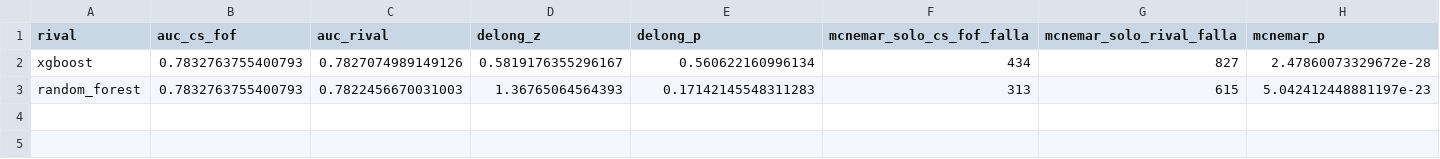
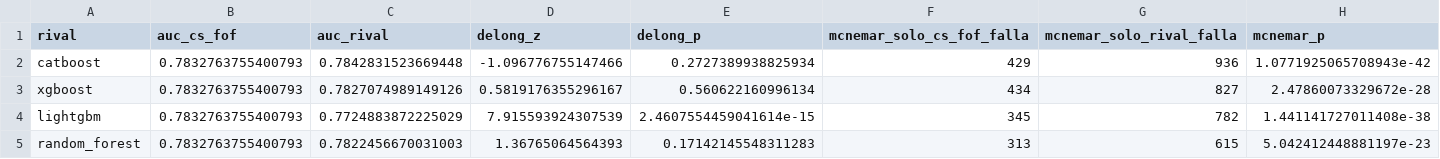
Before and after one commit to valeriaflorezs/Credit_Card_Project, a CSV file: experiments/comparacion_final/delong_mcnemar.csv, drawn as a sheet; only a part is shown; rows hold the shown columns only; the diff names each change by its address in the sheet, - before the commit and + after, or states it on an @@ line.

```diff
--- a/experiments/comparacion_final/delong_mcnemar.csv
+++ b/experiments/comparacion_final/delong_mcnemar.csv
+row 2: catboost | 0.7832763755400793 | 0.7842831523669448 | -1.096776755147466 | 0.2727389938825934 | 429 | 936 | 1.0771925065708943e-42
+row 4: lightgbm | 0.7832763755400793 | 0.7724883872225029 | 7.915593924307539 | 2.4607554459041614e-15 | 345 | 782 | 1.441141727011408e-38
```
Also changed, not shown: experiments/comparacion_final/cs_fof_vs_modelos.csv, experiments/comparacion_final/mejor_por_modelo.csv, 11 other files.
